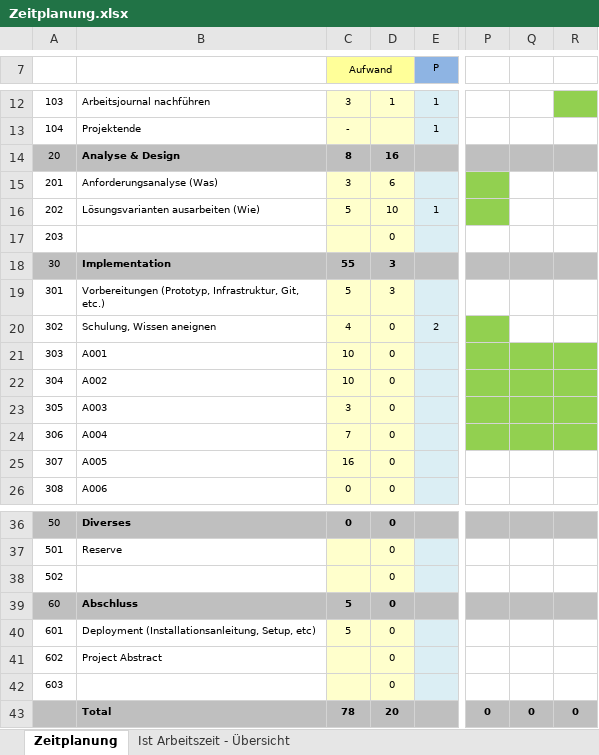
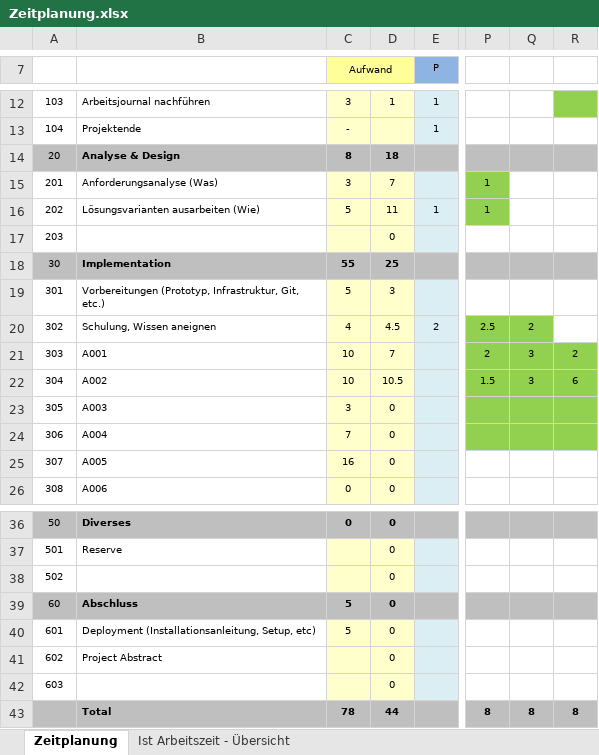
Before and after one commit to davidetrinkler/Security-Terminal-Ultimate, an Excel workbook: Zeitplanung.xlsx, sheet Zeitplanung, drawn as a sheet; only a part is shown, gaps mark what is left out; values as stored, in another font and other column widths than the file's, no borders; the diff names each change by its address in the sheet, - before the commit and + after, or states it on an @@ line.

Commit message:
18.12.2019 Zeitplanung

```diff
--- a/Zeitplanung.xlsx (sheet Zeitplanung)
+++ b/Zeitplanung.xlsx (sheet Zeitplanung)
-D14: 16
+D14: 18
-D15: 6
+D15: 7
-P15:P16: (empty)
+P15:P16: 1
-D16: 10
+D16: 11
-D18: 3
+D18: 25
-D20: 0
+D20: 4.5
-P20: (empty)
+P20: 2.5
-Q20: (empty)
+Q20: 2
-Q20 fill: none
+Q20 fill: #92D050
-D21: 0
+D21: 7
-P21: (empty)
+P21: 2
-Q21:Q22: (empty)
+Q21:Q22: 3
-R21: (empty)
+R21: 2
-D22: 0
+D22: 10.5
-P22: (empty)
+P22: 1.5
-R22: (empty)
+R22: 6
-D43: 20
+D43: 44
-P43: 0
+P43: 8
-Q43: 0
+Q43: 8
-R43: 0
+R43: 8
```
Also changed, not shown: sheet Ist Arbeitszeit - Übersicht, charts or pictures, 1 other file.
